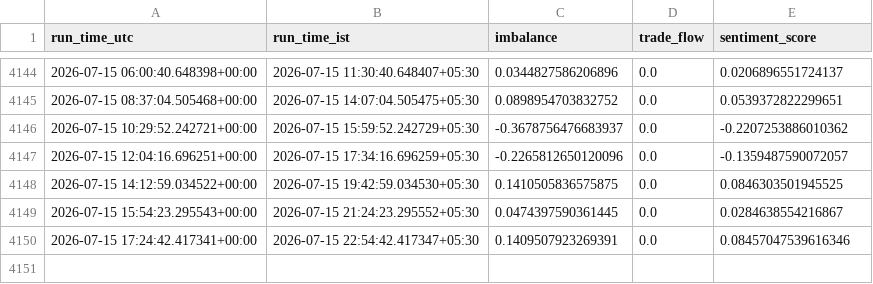
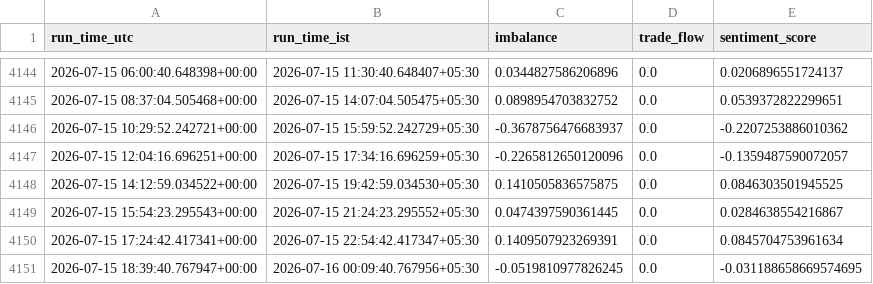
Before and after one commit to shardu28/eth-ai-trading-agent, a CSV file: sentiment.csv, drawn as a sheet; only a part is shown, gaps mark what is left out.

```diff
--- a/sentiment.csv
+++ b/sentiment.csv
@@ -4149,2 +4149,3 @@ run_time_utc,run_time_ist,imbalance,trade_flow,sentiment_score
 2026-07-15 15:54:23.295543+00:00,2026-07-15 21:24:23.295552+05:30,0.0474397590361445,0.0,0.0284638554216867
-2026-07-15 17:24:42.417341+00:00,2026-07-15 22:54:42.417347+05:30,0.1409507923269391,0.0,0.08457047539616346
+2026-07-15 17:24:42.417341+00:00,2026-07-15 22:54:42.417347+05:30,0.1409507923269391,0.0,0.0845704753961634
+2026-07-15 18:39:40.767947+00:00,2026-07-16 00:09:40.767956+05:30,-0.0519810977826245,0.0,-0.031188658669574695
```
Also changed, not shown: 1 other file.
